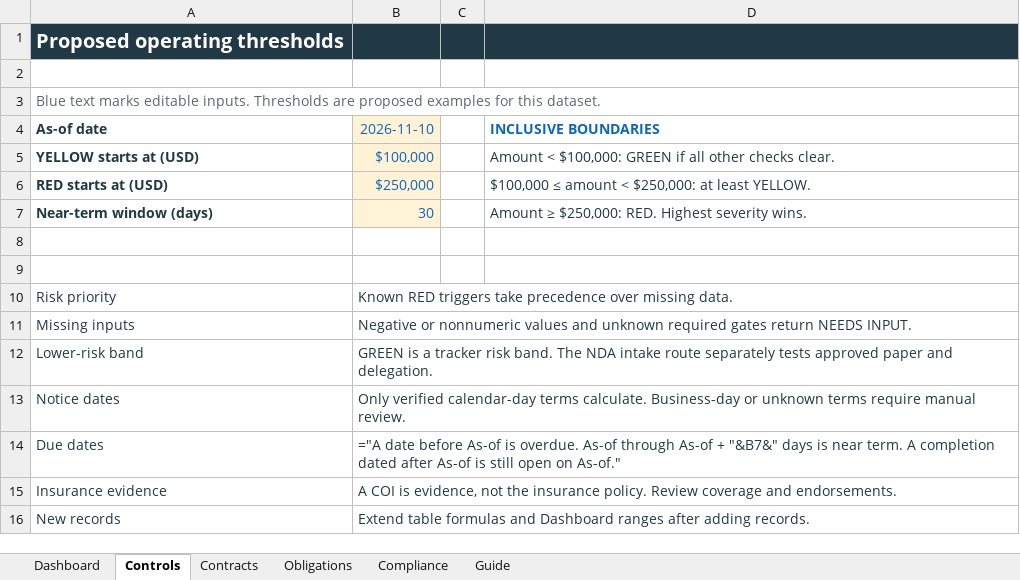
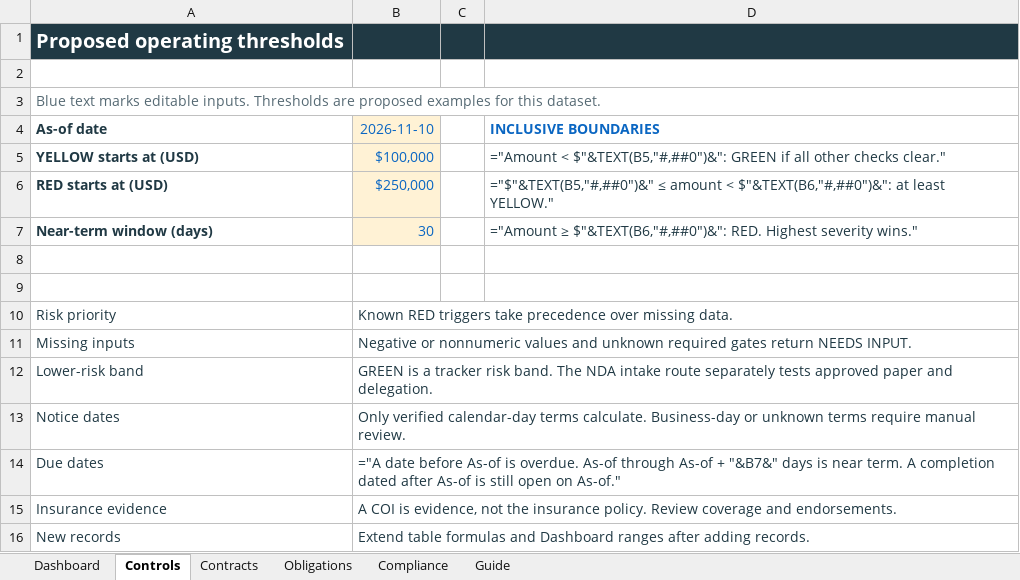
Before and after one commit to ingridkuo/legal-workflow-lab, an Excel workbook: 02_legal_ops/Contract_Operations_Tracker.xlsx, sheet Controls, drawn as a sheet; values as stored, in another font and other column widths than the file's, no borders; formulas without a stored value are shown as written; the diff names each change by its address in the sheet, - before the commit and + after, or states it on an @@ line.

Commit message:
Check each contract's allocated budget against its value, and quote the thresholds in their notes

```diff
--- a/02_legal_ops/Contract_Operations_Tracker.xlsx (sheet Controls)
+++ b/02_legal_ops/Contract_Operations_Tracker.xlsx (sheet Controls)
-D5 (INCLUSIVE BOUNDARIES): Amount < $100,000: GREEN if all other checks clear.
+D5 (INCLUSIVE BOUNDARIES): ="Amount < $"&TEXT(B5,"#,##0")&": GREEN if all other checks clear."
-D6 (INCLUSIVE BOUNDARIES): $100,000 ≤ amount < $250,000: at least YELLOW.
+D6 (INCLUSIVE BOUNDARIES): ="$"&TEXT(B5,"#,##0")&" ≤ amount < $"&TEXT(B6,"#,##0")&": at least YELLOW."
-D7 (INCLUSIVE BOUNDARIES): Amount ≥ $250,000: RED. Highest severity wins.
+D7 (INCLUSIVE BOUNDARIES): ="Amount ≥ $"&TEXT(B6,"#,##0")&": RED. Highest severity wins."
```
Also changed, not shown: sheet Contracts, sheet Dashboard, 1 other file.
